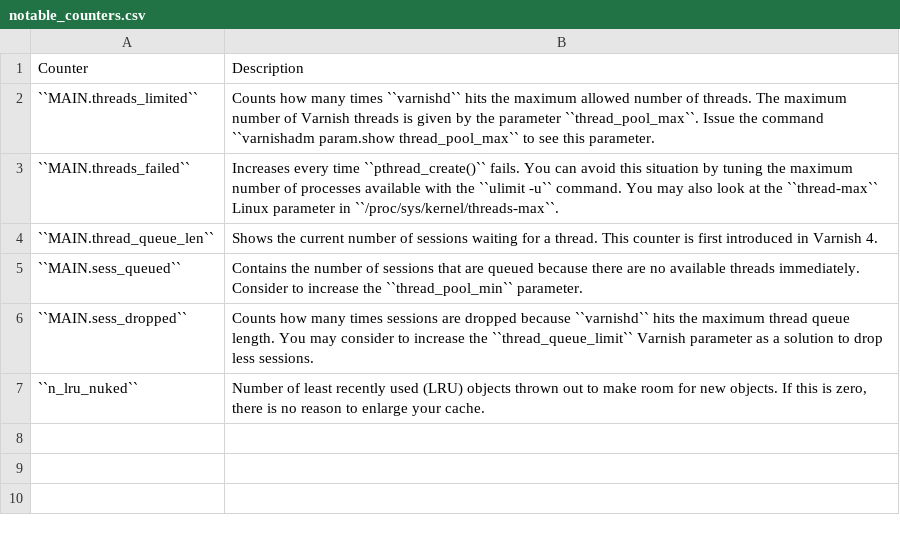
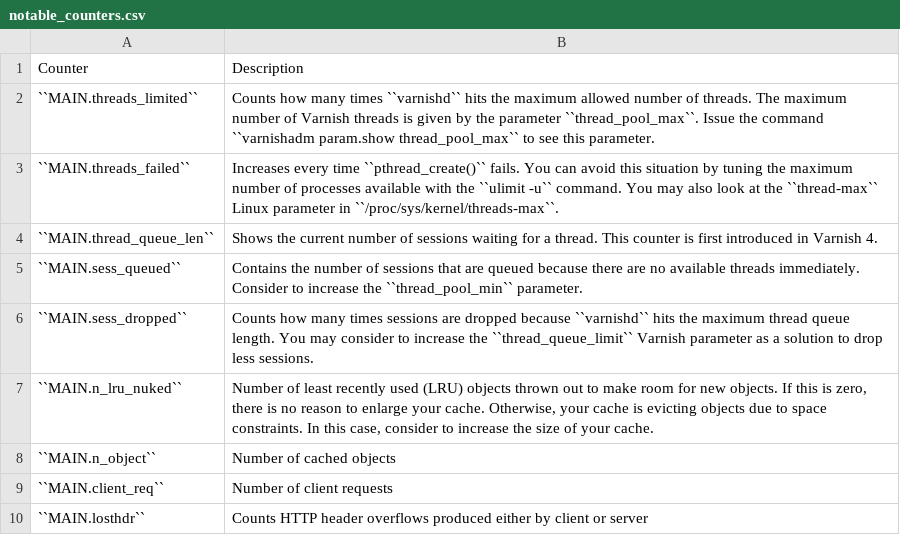
Before and after one commit to varnish/Varnish-Book, a CSV file: tables/notable_counters.csv, drawn as a sheet.

Commit message:
Adding n_object, client-req, and losthdr counters

```diff
--- a/tables/notable_counters.csv
+++ b/tables/notable_counters.csv
@@ -6,2 +6,5 @@ Counter;Description
 ``MAIN.sess_dropped``;Counts how many times sessions are dropped because ``varnishd`` hits the maximum thread queue length. You may consider to increase the ``thread_queue_limit`` Varnish parameter as a solution to drop less sessions.
-``n_lru_nuked``;Number of least recently used (LRU) objects thrown out to make room for new objects. If this is zero, there is no reason to enlarge your cache.
+``MAIN.n_lru_nuked``;Number of least recently used (LRU) objects thrown out to make room for new objects. If this is zero, there is no reason to enlarge your cache. Otherwise, your cache is evicting objects due to space constraints. In this case, consider to increase the size of your cache.
+``MAIN.n_object``;Number of cached objects
+``MAIN.client_req``;Number of client requests
+``MAIN.losthdr``;Counts HTTP header overflows produced either by client or server
```
Also changed, not shown: 3 other files.
